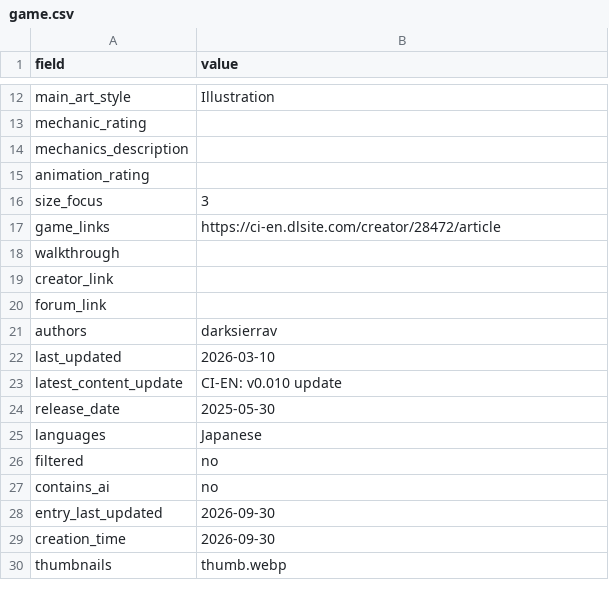
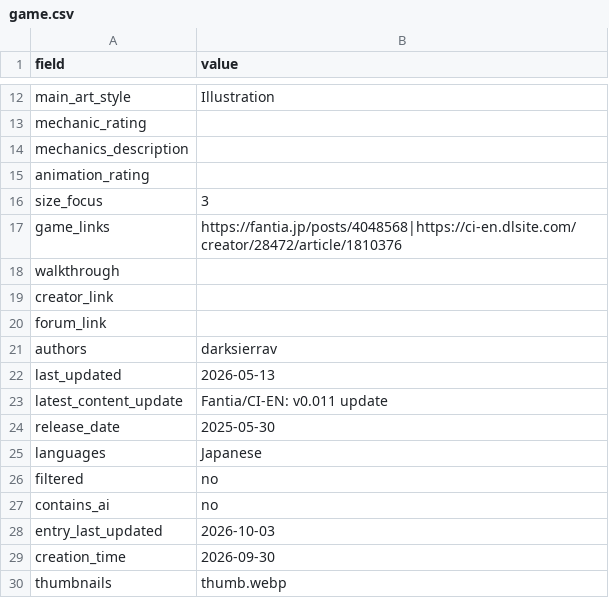
Before and after one commit to artsketter/size-game-index-content, a CSV file: games/darksierra-size-exploration-game-tbd/game.csv, drawn as a sheet; only a part is shown, gaps mark what is left out.

```diff
--- a/games/darksierra-size-exploration-game-tbd/game.csv
+++ b/games/darksierra-size-exploration-game-tbd/game.csv
@@ -16,3 +16,3 @@ animation_rating,
 size_focus,3
-game_links,https://ci-en.dlsite.com/creator/28472/article
+game_links,https://fantia.jp/posts/4048568|https://ci-en.dlsite.com/creator/28472/article/1810376
 walkthrough,
@@ -21,4 +21,4 @@ forum_link,
 authors,darksierrav
-last_updated,2026-03-10
-latest_content_update,CI-EN: v0.010 update
+last_updated,2026-05-13
+latest_content_update,Fantia/CI-EN: v0.011 update
 release_date,2025-05-30
@@ -27,3 +27,3 @@ filtered,no
 contains_ai,no
-entry_last_updated,2026-09-30
+entry_last_updated,2026-10-03
 creation_time,2026-09-30
```
Also changed, not shown: games/darksierra-size-game-working-title/game.csv, games/president-matsudo-s-ambition/game.csv, 5 other files.
